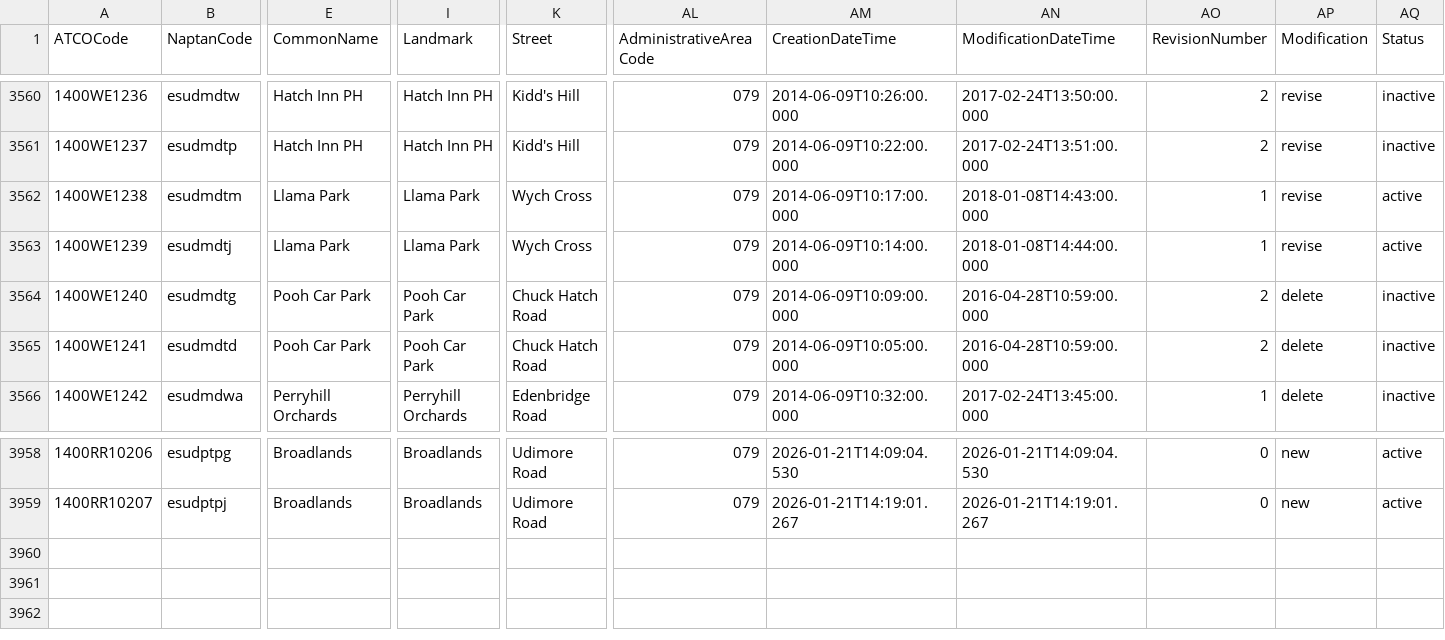
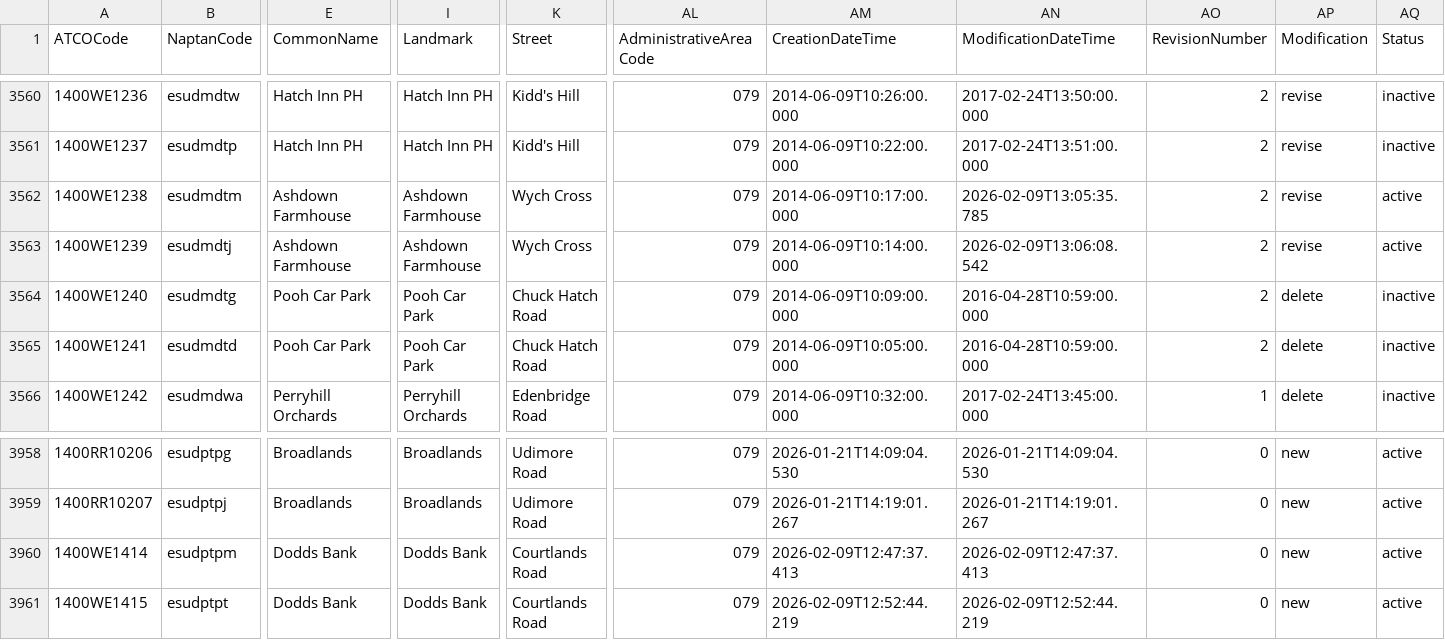
Before and after one commit to ldjb/naptan-nptg-history, a CSV file: 140Stops.csv, drawn as a sheet; only a part is shown, gaps mark what is left out; rows hold the shown columns only; the diff names each change by its address in the sheet, - before the commit and + after, or states it on an @@ line.

```diff
--- a/140Stops.csv
+++ b/140Stops.csv
-E3562:E3563 (CommonName): Llama Park
+E3562:E3563 (CommonName): Ashdown Farmhouse
-I3562:I3563 (Landmark): Llama Park
+I3562:I3563 (Landmark): Ashdown Farmhouse
-AN3562 (ModificationDateTime): 2018-01-08T14:43:00.000
+AN3562 (ModificationDateTime): 2026-02-09T13:05:35.785
-AO3562:AO3563 (RevisionNumber): 1
+AO3562:AO3563 (RevisionNumber): 2
-AN3563 (ModificationDateTime): 2018-01-08T14:44:00.000
+AN3563 (ModificationDateTime): 2026-02-09T13:06:08.542
+row 3960: 1400WE1414 | esudptpm | Dodds Bank | Dodds Bank | Courtlands Road | 079 | 2026-02-09T12:47:37.413 | 2026-02-09T12:47:37.413 | 0 | new | active
+row 3961: 1400WE1415 | esudptpt | Dodds Bank | Dodds Bank | Courtlands Road | 079 | 2026-02-09T12:52:44.219 | 2026-02-09T12:52:44.219 | 0 | new | active
```
Also changed, not shown: 2 other files.
